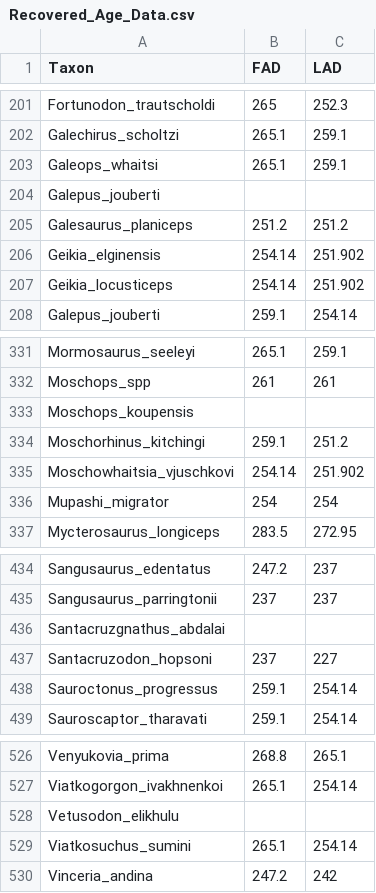
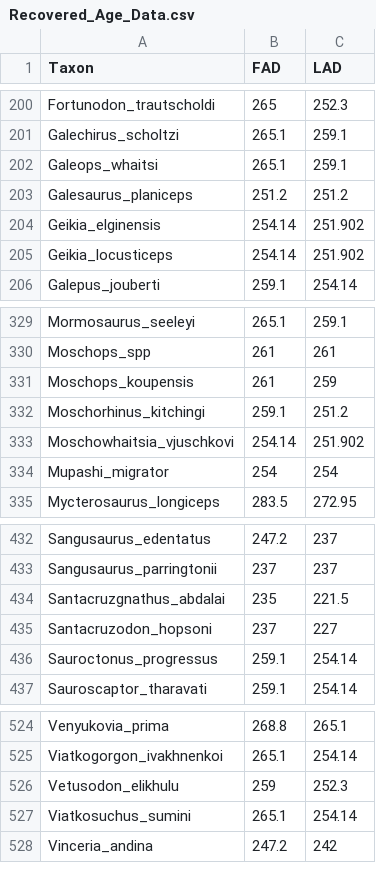
Before and after one commit to graemetlloyd/ProjectCalfFace, a CSV file: Recovered_Age_Data.csv, drawn as a sheet; only a part is shown, gaps mark what is left out; the diff covers the shown part only.

```diff
--- a/Recovered_Age_Data.csv
+++ b/Recovered_Age_Data.csv
@@ -203,3 +202,2 @@ Galechirus_scholtzi,265.1,259.1
 Galeops_whaitsi,265.1,259.1
-Galepus_jouberti,,
 Galesaurus_planiceps,251.2,251.2
@@ -332,3 +330,3 @@ Mormosaurus_seeleyi,265.1,259.1
 Moschops_spp,261,261
-Moschops_koupensis,,
+Moschops_koupensis,261,259
 Moschorhinus_kitchingi,259.1,251.2
@@ -435,3 +433,3 @@ Sangusaurus_edentatus,247.2,237
 Sangusaurus_parringtonii,237,237
-Santacruzgnathus_abdalai,,
+Santacruzgnathus_abdalai,235,221.5
 Santacruzodon_hopsoni,237,227
@@ -527,3 +525,3 @@ Venyukovia_prima,268.8,265.1
 Viatkogorgon_ivakhnenkoi,265.1,254.14
-Vetusodon_elikhulu,,
+Vetusodon_elikhulu,259,252.3
 Viatkosuchus_sumini,265.1,254.14
```
Also changed, not shown: 1 removed row and 10 edited cells elsewhere in this file.
